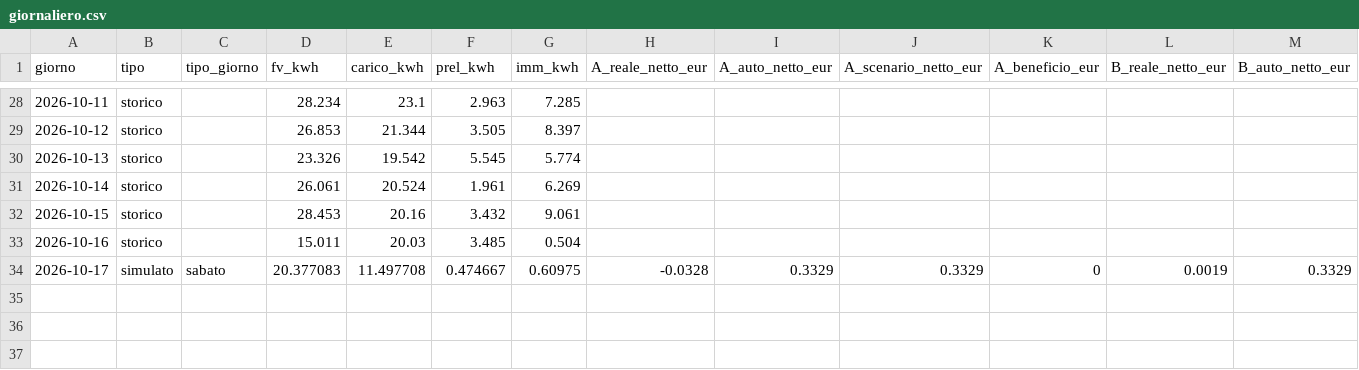
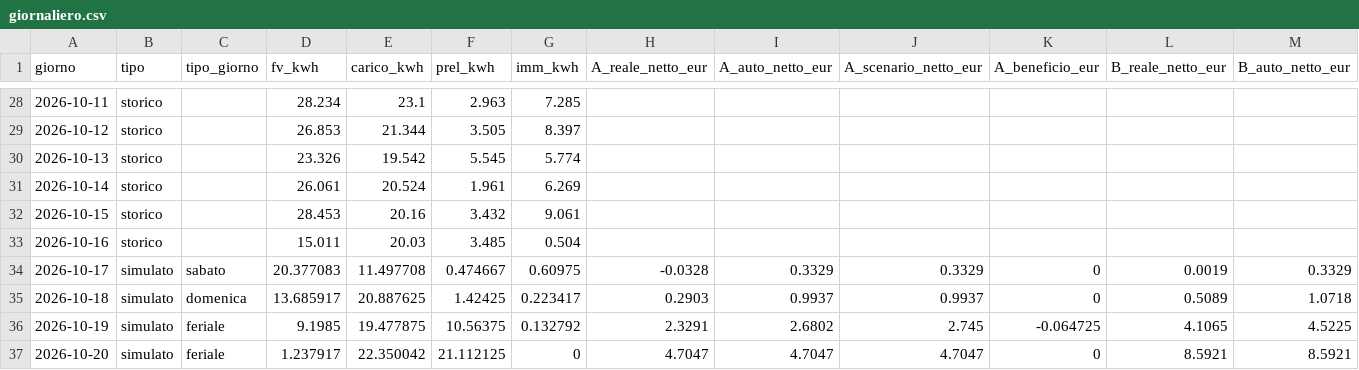
Before and after one commit to paolofontanacn-code/ems-dati, a CSV file: pannello/giornaliero.csv, drawn as a sheet; only a part is shown, gaps mark what is left out; rows hold the shown columns only; the diff names each change by its address in the sheet, - before the commit and + after, or states it on an @@ line.

```diff
--- a/pannello/giornaliero.csv
+++ b/pannello/giornaliero.csv
+row 35: 2026-10-18 | simulato | domenica | 13.685917 | 20.887625 | 1.42425 | 0.223417 | 0.2903 | 0.9937 | 0.9937 | 0 | 0.5089 | 1.0718
+row 36: 2026-10-19 | simulato | feriale | 9.1985 | 19.477875 | 10.56375 | 0.132792 | 2.3291 | 2.6802 | 2.745 | -0.064725 | 4.1065 | 4.5225
+row 37: 2026-10-20 | simulato | feriale | 1.237917 | 22.350042 | 21.112125 | 0 | 4.7047 | 4.7047 | 4.7047 | 0 | 8.5921 | 8.5921
```
Also changed, not shown: pannello/diagnosi_rete.csv, riepilogo.csv, 38 other files.
